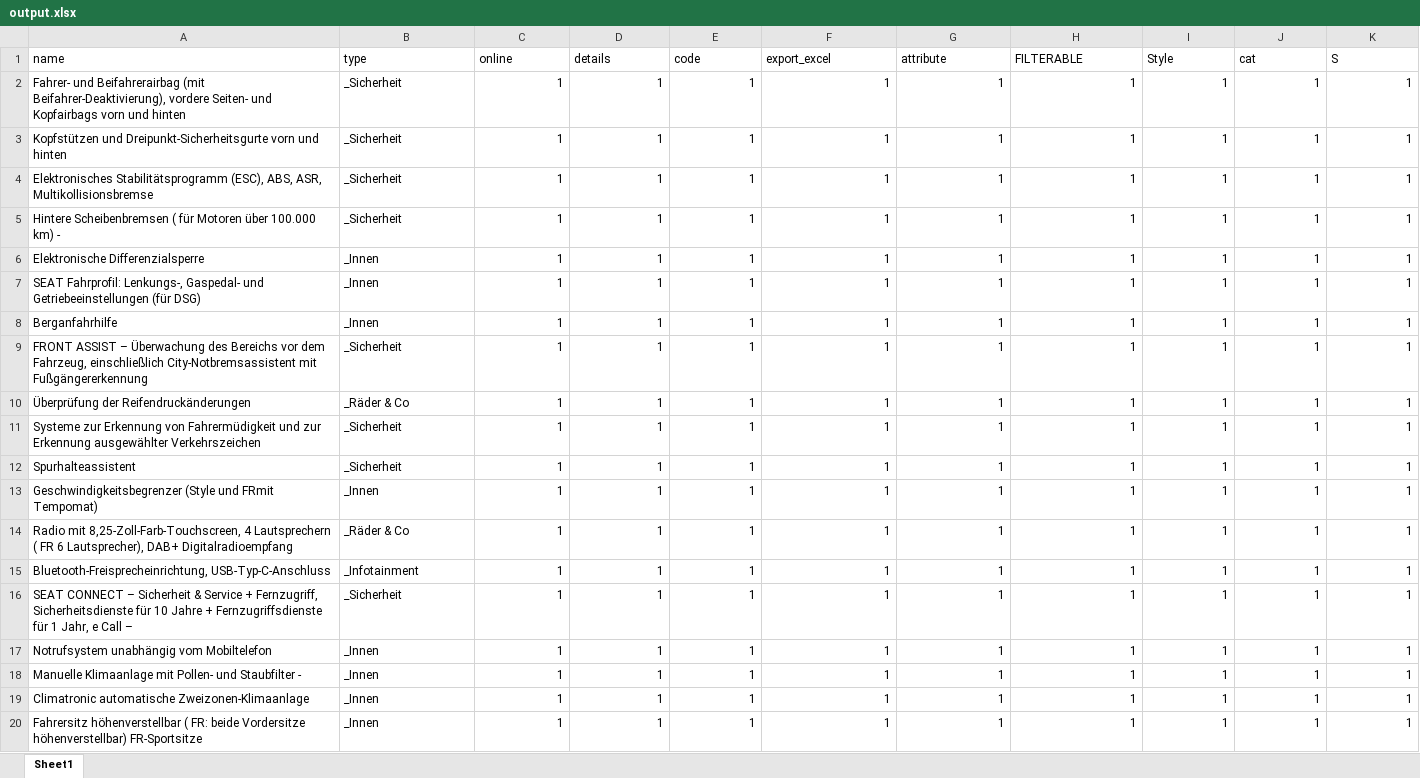
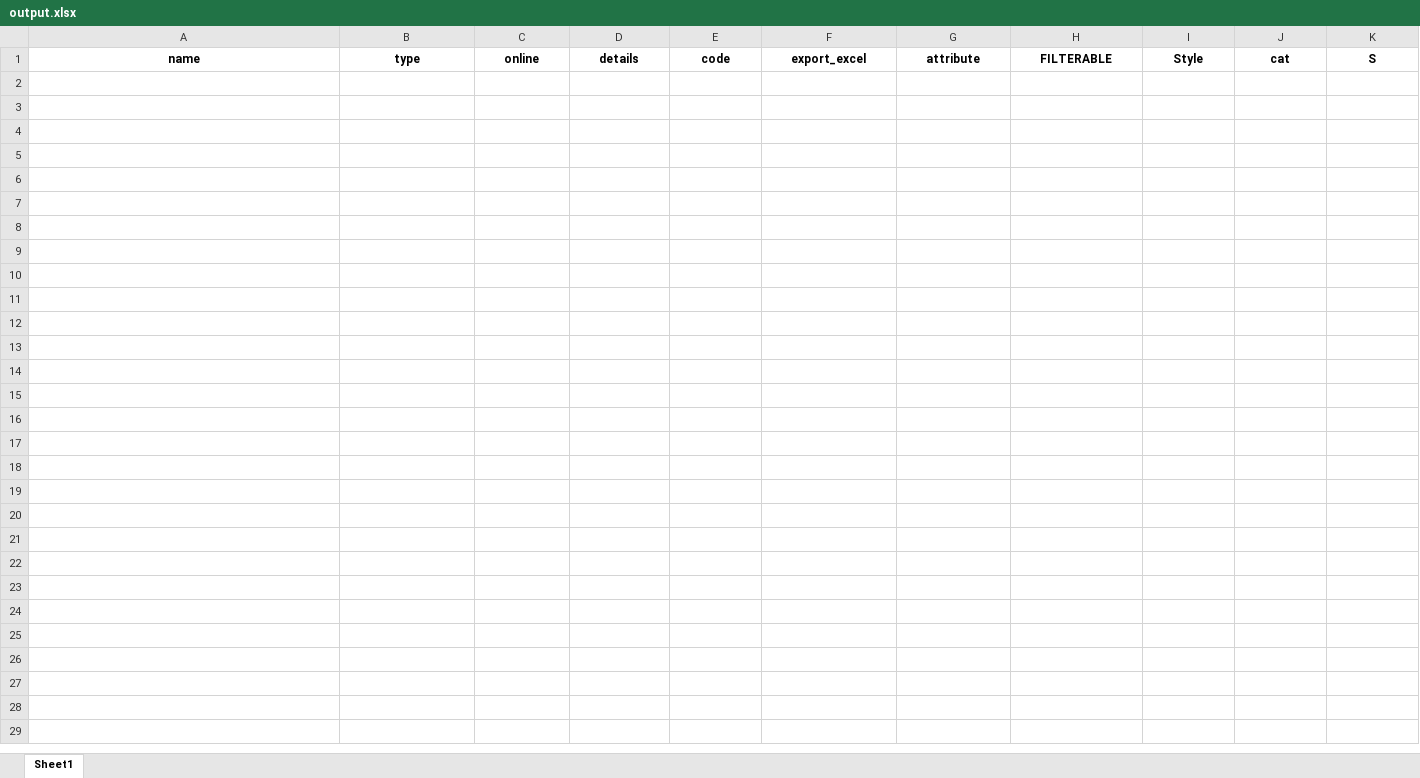
Before and after one commit to ahmedkhan753/Python-Automation, an Excel workbook: excel/output.xlsx, sheet Sheet1, drawn as a sheet; only a part is shown; values as stored, in another font and other column widths than the file's, no borders; conditional formats not drawn; the diff covers the shown part only; the diff names each change by its address in the sheet, - before the commit and + after, or states it on an @@ line.

```diff
--- a/excel/output.xlsx (sheet Sheet1)
+++ b/excel/output.xlsx (sheet Sheet1)
@@ A1:K1 bold: off → on, alignment: left → center @@
-row 2: Fahrer- und Beifahrerairbag (mit Beifahrer-Deaktivierung), vordere Seiten- und Kopfairbags vorn und hinten | _Sicherheit | 1 | 1 | 1 | 1 | 1 | 1 | 1 | 1 | 1
-row 3: Kopfstützen und Dreipunkt-Sicherheitsgurte vorn und hinten | _Sicherheit | 1 | 1 | 1 | 1 | 1 | 1 | 1 | 1 | 1
-row 4: Elektronisches Stabilitätsprogramm (ESC), ABS, ASR, Multikollisionsbremse | _Sicherheit | 1 | 1 | 1 | 1 | 1 | 1 | 1 | 1 | 1
-row 5: Hintere Scheibenbremsen ( für Motoren über 100.000 km) - | _Sicherheit | 1 | 1 | 1 | 1 | 1 | 1 | 1 | 1 | 1
-row 6: Elektronische Differenzialsperre | _Innen | 1 | 1 | 1 | 1 | 1 | 1 | 1 | 1 | 1
-row 7: SEAT Fahrprofil: Lenkungs-, Gaspedal- und Getriebeeinstellungen (für DSG) | _Innen | 1 | 1 | 1 | 1 | 1 | 1 | 1 | 1 | 1
-row 8: Berganfahrhilfe | _Innen | 1 | 1 | 1 | 1 | 1 | 1 | 1 | 1 | 1
-row 9: FRONT ASSIST – Überwachung des Bereichs vor dem Fahrzeug, einschließlich City-Notbremsassistent mit Fußgängererkennung | _Sicherheit | 1 | 1 | 1 | 1 | 1 | 1 | 1 | 1 | 1
-row 10: Überprüfung der Reifendruckänderungen | _Räder & Co | 1 | 1 | 1 | 1 | 1 | 1 | 1 | 1 | 1
-row 11: Systeme zur Erkennung von Fahrermüdigkeit und zur Erkennung ausgewählter Verkehrszeichen | _Sicherheit | 1 | 1 | 1 | 1 | 1 | 1 | 1 | 1 | 1
-row 12: Spurhalteassistent | _Sicherheit | 1 | 1 | 1 | 1 | 1 | 1 | 1 | 1 | 1
-row 13: Geschwindigkeitsbegrenzer (Style und FRmit Tempomat) | _Innen | 1 | 1 | 1 | 1 | 1 | 1 | 1 | 1 | 1
-row 14: Radio mit 8,25-Zoll-Farb-Touchscreen, 4 Lautsprechern ( FR 6 Lautsprecher), DAB+ Digitalradioempfang | _Räder & Co | 1 | 1 | 1 | 1 | 1 | 1 | 1 | 1 | 1
-row 15: Bluetooth-Freisprecheinrichtung, USB-Typ-C-Anschluss | _Infotainment | 1 | 1 | 1 | 1 | 1 | 1 | 1 | 1 | 1
-row 16: SEAT CONNECT – Sicherheit & Service + Fernzugriff, Sicherheitsdienste für 10 Jahre + Fernzugriffsdienste für 1 Jahr, e Call – | _Sicherheit | 1 | 1 | 1 | 1 | 1 | 1 | 1 | 1 | 1
-row 17: Notrufsystem unabhängig vom Mobiltelefon | _Innen | 1 | 1 | 1 | 1 | 1 | 1 | 1 | 1 | 1
-row 18: Manuelle Klimaanlage mit Pollen- und Staubfilter - | _Innen | 1 | 1 | 1 | 1 | 1 | 1 | 1 | 1 | 1
-row 19: Climatronic automatische Zweizonen-Klimaanlage | _Innen | 1 | 1 | 1 | 1 | 1 | 1 | 1 | 1 | 1
-row 20: Fahrersitz höhenverstellbar ( FR: beide Vordersitze höhenverstellbar) FR-Sportsitze | _Innen | 1 | 1 | 1 | 1 | 1 | 1 | 1 | 1 | 1
```
Also changed, not shown: 24 removed rows elsewhere in this sheet, 2 other files.
